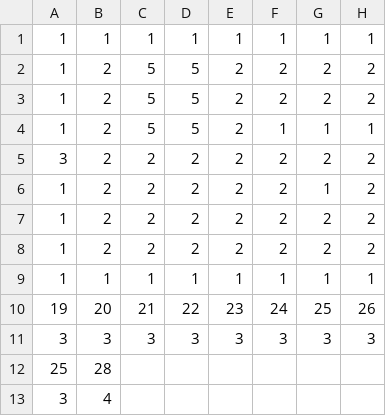
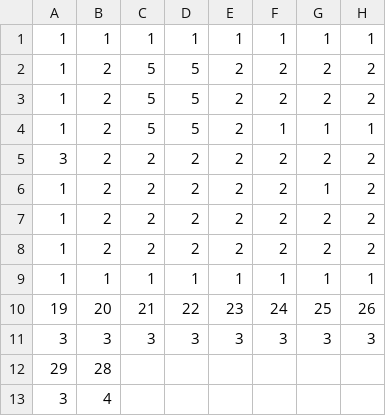
Before and after one commit to yihu17/Quest-For-Abodeth, a CSV file: res/roomCSVs/roomData.csv, drawn as a sheet; only a part is shown; the diff names each change by its address in the sheet, - before the commit and + after, or states it on an @@ line.

```diff
--- a/res/roomCSVs/roomData.csv
+++ b/res/roomCSVs/roomData.csv
-A12: 25
+A12: 29
```
Also changed, not shown: 6 other files.
